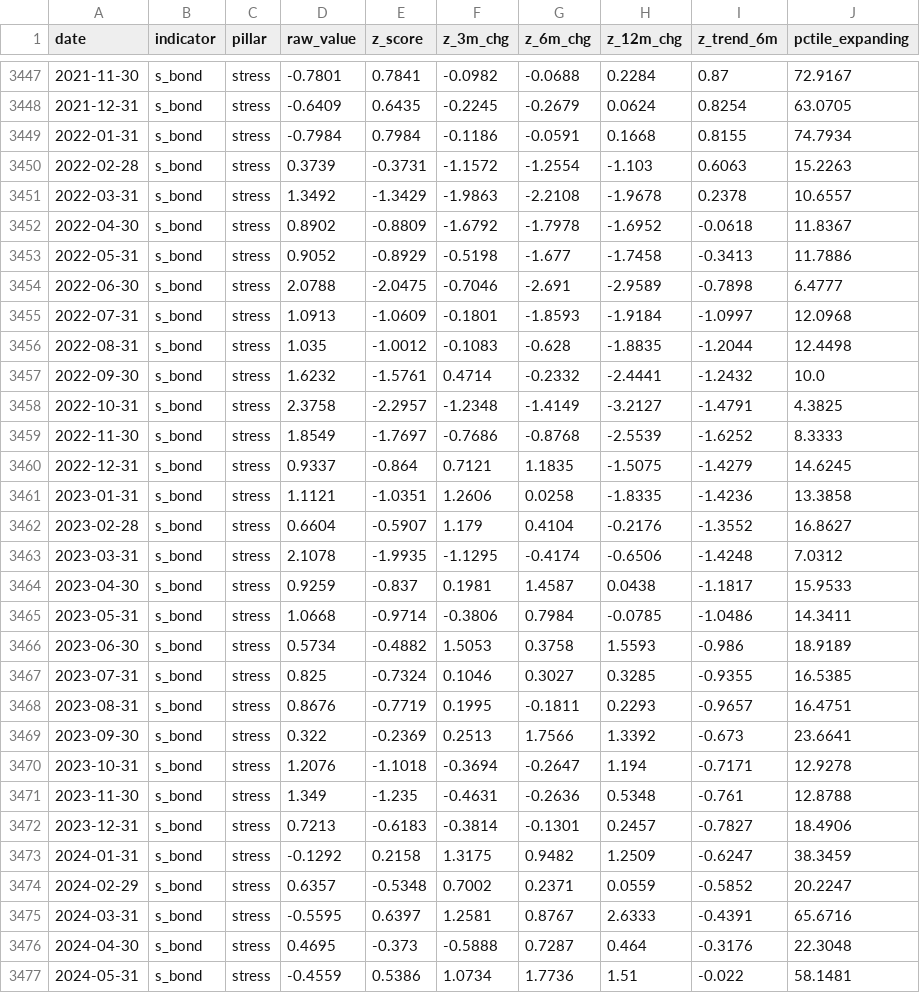
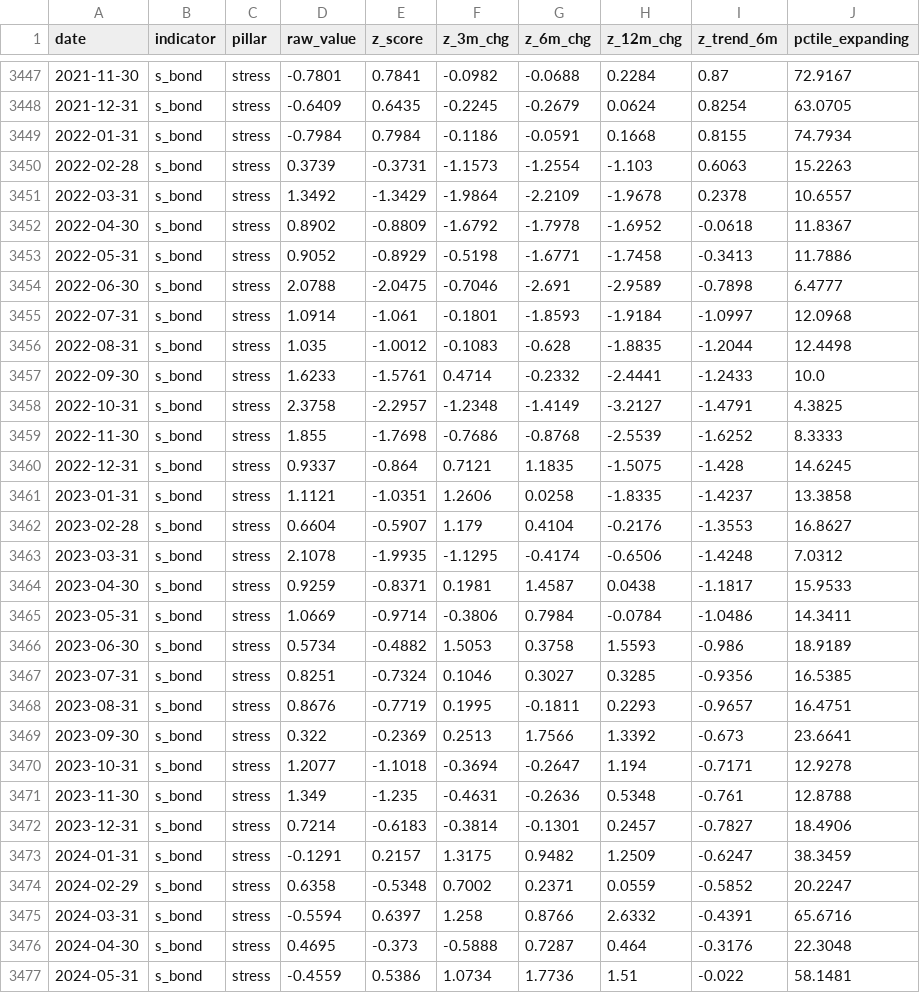
Before and after one commit to ankitv25/Macro-Regime-Score, a CSV file: outputs/monitoring/mrs_indicator_history.csv, drawn as a sheet; only a part is shown, gaps mark what is left out; the diff covers the shown part only; the diff names each change by its address in the sheet, - before the commit and + after, or states it on an @@ line.

Commit message:
MRS resync: 2026-08 — FRED revisions + market data update

```diff
--- a/outputs/monitoring/mrs_indicator_history.csv
+++ b/outputs/monitoring/mrs_indicator_history.csv
-F3450 (z_3m_chg): -1.1572
+F3450 (z_3m_chg): -1.1573
-F3451 (z_3m_chg): -1.9863
+F3451 (z_3m_chg): -1.9864
-G3451 (z_6m_chg): -2.2108
+G3451 (z_6m_chg): -2.2109
-G3453 (z_6m_chg): -1.677
+G3453 (z_6m_chg): -1.6771
-D3455 (raw_value): 1.0913
+D3455 (raw_value): 1.0914
-E3455 (z_score): -1.0609
+E3455 (z_score): -1.061
-D3457 (raw_value): 1.6232
+D3457 (raw_value): 1.6233
-I3457 (z_trend_6m): -1.2432
+I3457 (z_trend_6m): -1.2433
-D3459 (raw_value): 1.8549
+D3459 (raw_value): 1.855
-E3459 (z_score): -1.7697
+E3459 (z_score): -1.7698
-I3460 (z_trend_6m): -1.4279
+I3460 (z_trend_6m): -1.428
-I3461 (z_trend_6m): -1.4236
+I3461 (z_trend_6m): -1.4237
-I3462 (z_trend_6m): -1.3552
+I3462 (z_trend_6m): -1.3553
-E3464 (z_score): -0.837
+E3464 (z_score): -0.8371
-D3465 (raw_value): 1.0668
+D3465 (raw_value): 1.0669
-H3465 (z_12m_chg): -0.0785
+H3465 (z_12m_chg): -0.0784
-D3467 (raw_value): 0.825
+D3467 (raw_value): 0.8251
-I3467 (z_trend_6m): -0.9355
+I3467 (z_trend_6m): -0.9356
-D3470 (raw_value): 1.2076
+D3470 (raw_value): 1.2077
-D3472 (raw_value): 0.7213
+D3472 (raw_value): 0.7214
-D3473 (raw_value): -0.1292
+D3473 (raw_value): -0.1291
-E3473 (z_score): 0.2158
+E3473 (z_score): 0.2157
-D3474 (raw_value): 0.6357
+D3474 (raw_value): 0.6358
-D3475 (raw_value): -0.5595
+D3475 (raw_value): -0.5594
-F3475 (z_3m_chg): 1.2581
+F3475 (z_3m_chg): 1.258
-G3475 (z_6m_chg): 0.8767
+G3475 (z_6m_chg): 0.8766
-H3475 (z_12m_chg): 2.6333
+H3475 (z_12m_chg): 2.6332
```
Also changed, not shown: 42 edited cells elsewhere in this file, outputs/monitoring/mrs_composite_history.csv, outputs/monitoring/mrs_pillar_history.csv, 8 other files.
